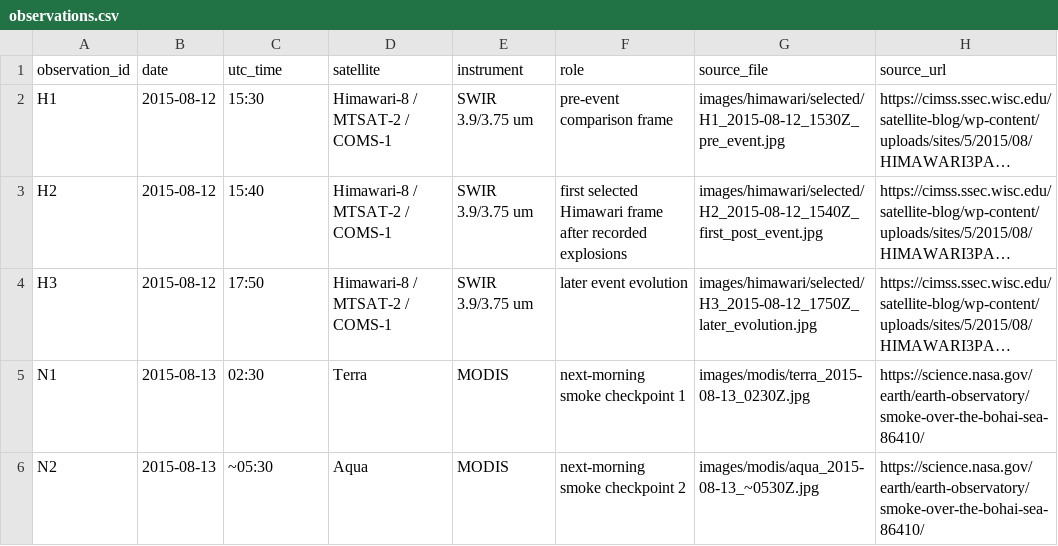
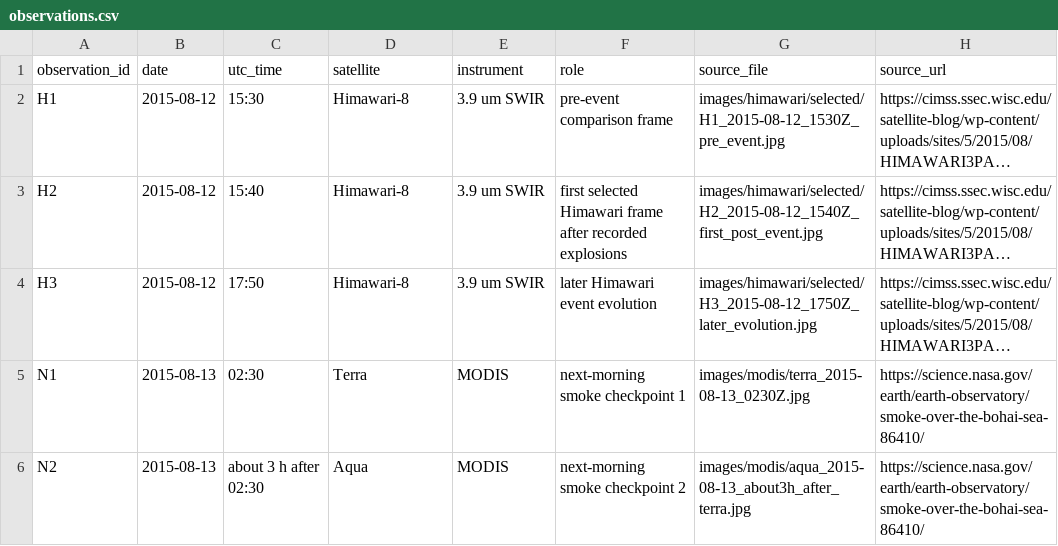
Before and after one commit to juliadungu/tianjig_explotion_2015_RSOSINT_smoke_plume_analysis, a CSV file: data/observations.csv, drawn as a sheet; long unchanged cells end in …; the diff names each change by its address in the sheet, - before the commit and + after, or states it on an @@ line.

```diff
--- a/data/observations.csv
+++ b/data/observations.csv
-D2:D4 (satellite): Himawari-8 / MTSAT-2 / COMS-1
+D2:D4 (satellite): Himawari-8
-E2:E4 (instrument): SWIR 3.9/3.75 um
+E2:E4 (instrument): 3.9 um SWIR
-F4 (role): later event evolution
+F4 (role): later Himawari event evolution
-C6 (utc_time): ~05:30
+C6 (utc_time): about 3 h after 02:30
-G6 (source_file): images/modis/aqua_2015-08-13_~0530Z.jpg
+G6 (source_file): images/modis/aqua_2015-08-13_about3h_after_terra.jpg
```
Also changed, not shown: data/event_timeline.csv, data/selected_frames.csv, 10 other files.
